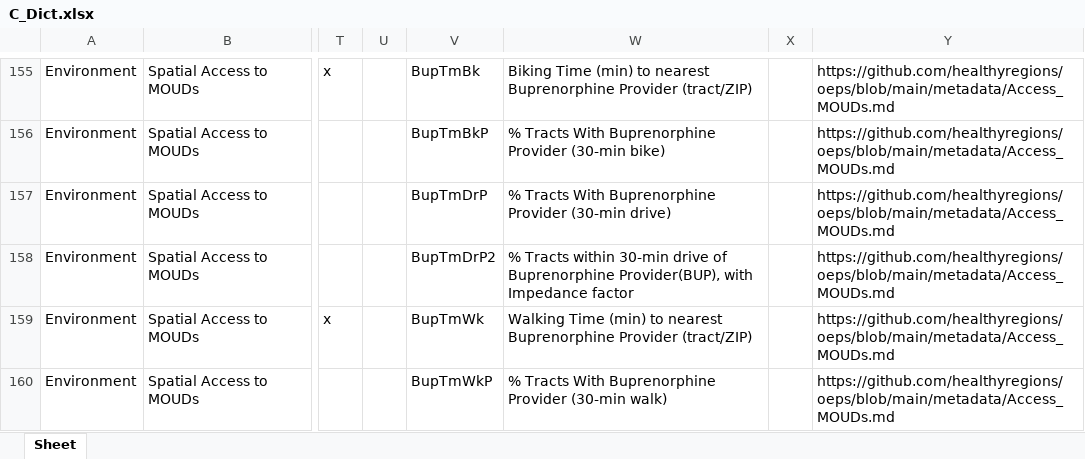
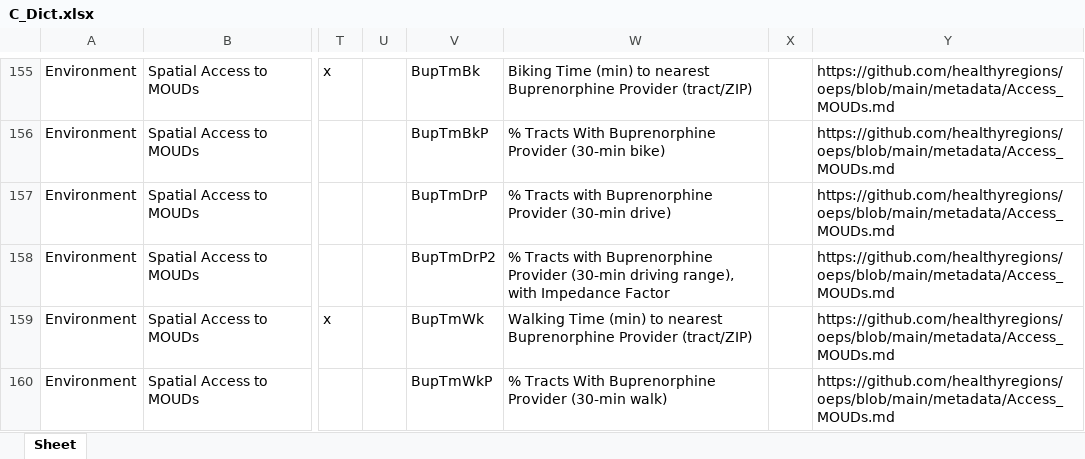
Before and after one commit to healthyregions/oeps, an Excel workbook: docs/src/reference/data-dictionaries/C_Dict.xlsx, sheet Sheet, drawn as a sheet; only a part is shown, gaps mark what is left out; values as stored, in another font and other column widths than the file's, no borders; the diff covers the shown part only; the diff names each change by its address in the sheet, - before the commit and + after, or states it on an @@ line.

```diff
--- a/docs/src/reference/data-dictionaries/C_Dict.xlsx (sheet Sheet)
+++ b/docs/src/reference/data-dictionaries/C_Dict.xlsx (sheet Sheet)
-W157: % Tracts With Buprenorphine Provider…
+W157: % Tracts with Buprenorphine Provider…
-W158: % Tracts within 30-min drive of Buprenorphine Provider(BUP), with Impedance factor
+W158: % Tracts with Buprenorphine Provider (30-min driving range), with Impedance Factor
```
Also changed, not shown: 15 edited cells elsewhere in this sheet, docs/src/reference/data-dictionaries/S_Dict.xlsx, docs/src/reference/data-dictionaries/T_Dict.xlsx, 7 other files.
